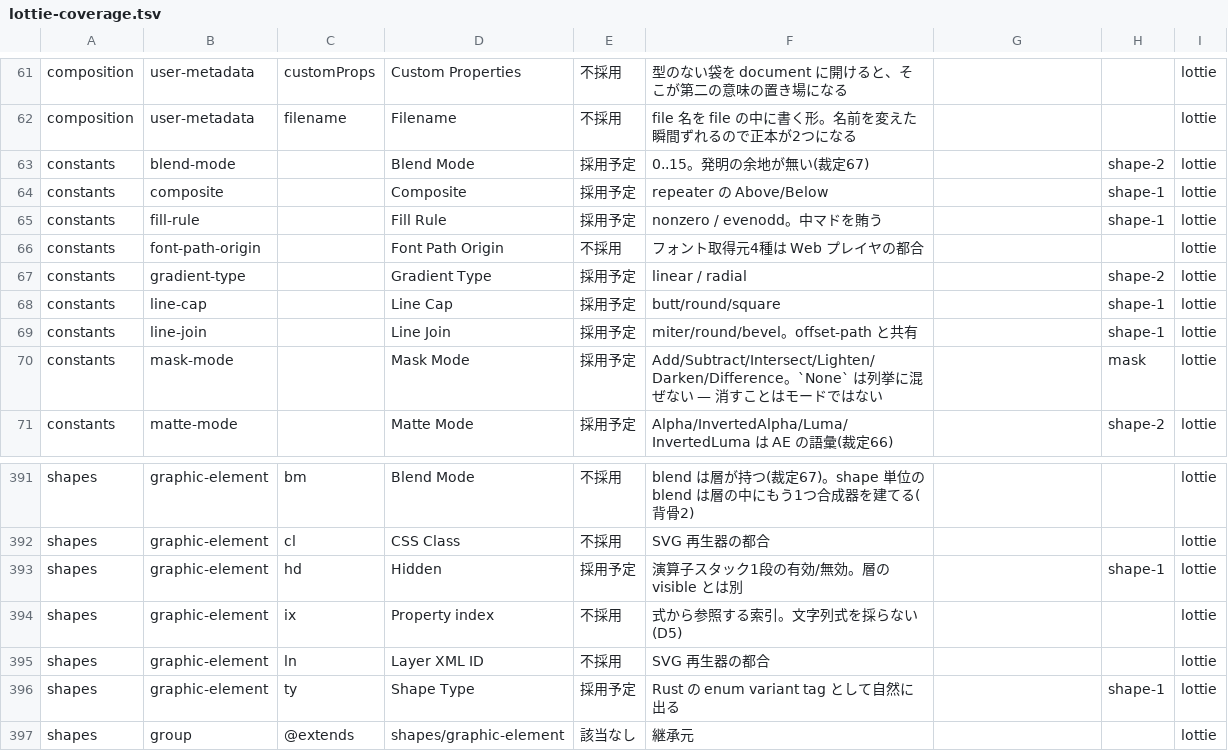
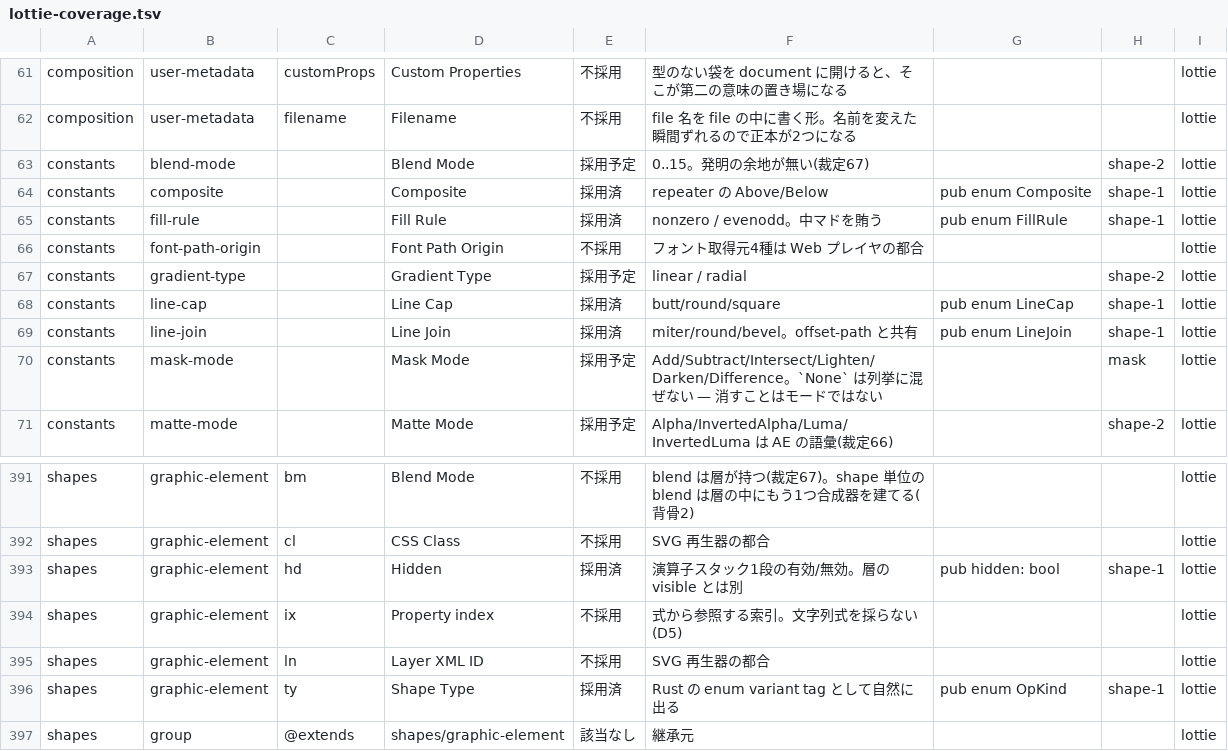
Before and after one commit to oshikaidesu/Motolii, a TSV file: next/reference/lottie-coverage.tsv, drawn as a sheet; only a part is shown, gaps mark what is left out; the diff covers the shown part only.

```diff
--- a/next/reference/lottie-coverage.tsv
+++ b/next/reference/lottie-coverage.tsv
@@ -63,8 +63,8 @@ composition	user-metadata	filename	Filename	不採用	file 名を file の中に
 constants	blend-mode		Blend Mode	採用予定	0..15。発明の余地が無い(裁定67)		shape-2	lottie
-constants	composite		Composite	採用予定	repeater の Above/Below		shape-1	lottie
-constants	fill-rule		Fill Rule	採用予定	nonzero / evenodd。中マドを賄う		shape-1	lottie
+constants	composite		Composite	採用済	repeater の Above/Below	pub enum Composite	shape-1	lottie
+constants	fill-rule		Fill Rule	採用済	nonzero / evenodd。中マドを賄う	pub enum FillRule	shape-1	lottie
 constants	font-path-origin		Font Path Origin	不採用	フォント取得元4種は Web プレイヤの都合			lottie
 constants	gradient-type		Gradient Type	採用予定	linear / radial		shape-2	lottie
-constants	line-cap		Line Cap	採用予定	butt/round/square		shape-1	lottie
-constants	line-join		Line Join	採用予定	miter/round/bevel。offset-path と共有		shape-1	lottie
+constants	line-cap		Line Cap	採用済	butt/round/square	pub enum LineCap	shape-1	lottie
+constants	line-join		Line Join	採用済	miter/round/bevel。offset-path と共有	pub enum LineJoin	shape-1	lottie
 constants	mask-mode		Mask Mode	採用予定	Add/Subtract/Intersect/Lighten/Darken/Difference。`None` は列挙に混ぜない — 消すことはモードではない		mask	lottie
@@ -392,6 +392,6 @@ shapes	graphic-element	bm	Blend Mode	不採用	blend は層が持つ(裁定67)
 shapes	graphic-element	cl	CSS Class	不採用	SVG 再生器の都合			lottie
-shapes	graphic-element	hd	Hidden	採用予定	演算子スタック1段の有効/無効。層の visible とは別		shape-1	lottie
+shapes	graphic-element	hd	Hidden	採用済	演算子スタック1段の有効/無効。層の visible とは別	pub hidden: bool	shape-1	lottie
 shapes	graphic-element	ix	Property index	不採用	式から参照する索引。文字列式を採らない(D5)			lottie
 shapes	graphic-element	ln	Layer XML ID	不採用	SVG 再生器の都合			lottie
-shapes	graphic-element	ty	Shape Type	採用予定	Rust の enum variant tag として自然に出る		shape-1	lottie
+shapes	graphic-element	ty	Shape Type	採用済	Rust の enum variant tag として自然に出る	pub enum OpKind	shape-1	lottie
 shapes	group	@extends	shapes/graphic-element	該当なし	継承元			lottie
```
Also changed, not shown: 64 edited cells elsewhere in this file, 12 other files.
